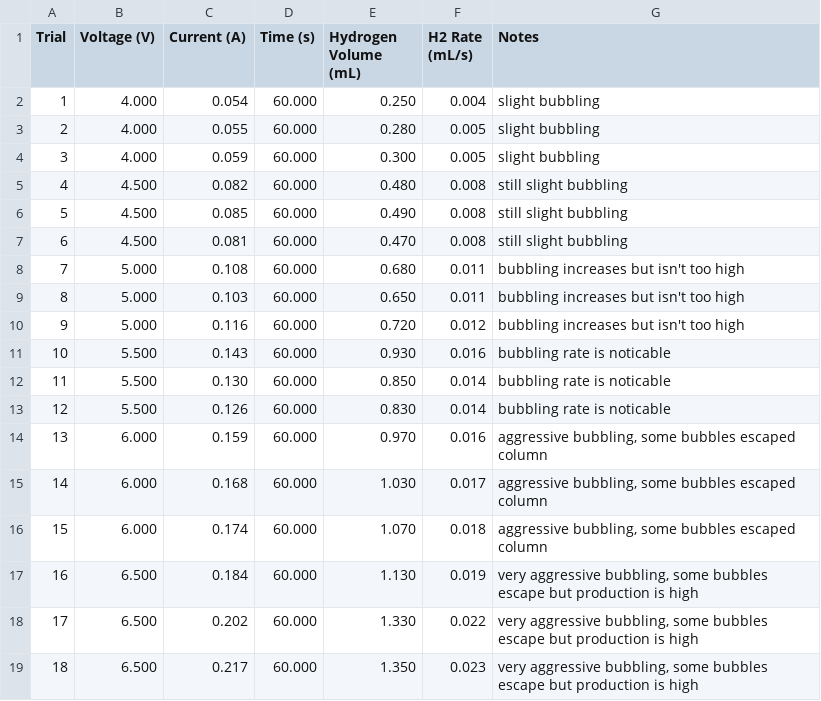
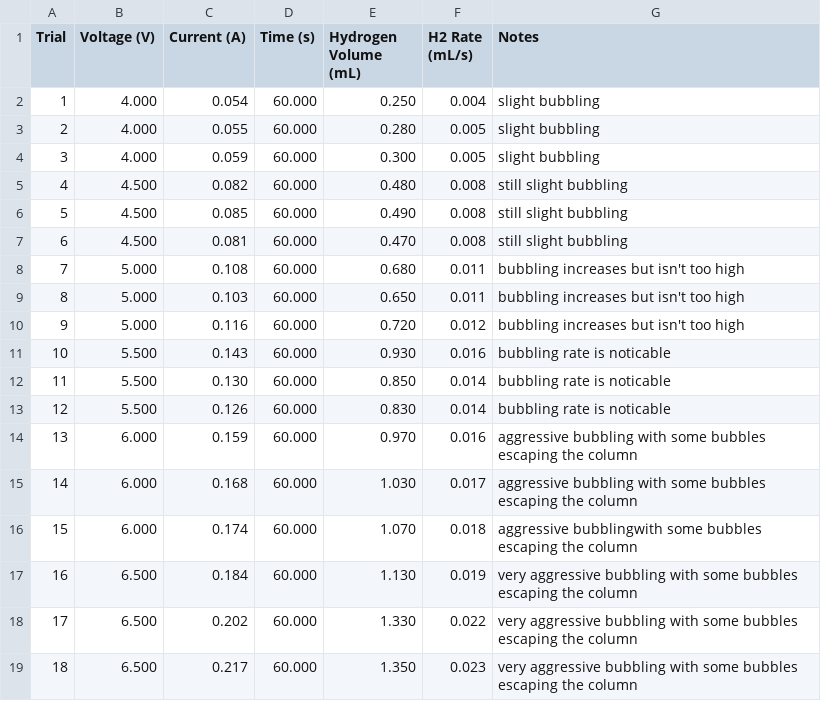
Before and after one commit to johnsonto07/hydrogen-electrolyzer-analysis, a CSV file: data/electrolysis_data.csv, drawn as a sheet.

Commit message:
Update electrolysis_data.csv

```diff
--- a/data/electrolysis_data.csv
+++ b/data/electrolysis_data.csv
@@ -13,7 +13,7 @@
 12,5.500,0.126,60.000,0.830,0.014,bubbling rate is noticable
-13,6.000,0.159,60.000,0.970,0.016,"aggressive bubbling, some bubbles escaped column"
-14,6.000,0.168,60.000,1.030,0.017,"aggressive bubbling, some bubbles escaped column"
-15,6.000,0.174,60.000,1.070,0.018,"aggressive bubbling, some bubbles escaped column"
-16,6.500,0.184,60.000,1.130,0.019,"very aggressive bubbling, some bubbles escape but production is high"
-17,6.500,0.202,60.000,1.330,0.022,"very aggressive bubbling, some bubbles escape but production is high"
-18,6.500,0.217,60.000,1.350,0.023,"very aggressive bubbling, some bubbles escape but production is high"
+13,6.000,0.159,60.000,0.970,0.016,aggressive bubbling with some bubbles escaping the column
+14,6.000,0.168,60.000,1.030,0.017,aggressive bubbling with some bubbles escaping the column
+15,6.000,0.174,60.000,1.070,0.018,aggressive bubblingwith some bubbles escaping the column
+16,6.500,0.184,60.000,1.130,0.019,very aggressive bubbling with some bubbles escaping the column
+17,6.500,0.202,60.000,1.330,0.022,very aggressive bubbling with some bubbles escaping the column
+18,6.500,0.217,60.000,1.350,0.023,very aggressive bubbling with some bubbles escaping the column
```
